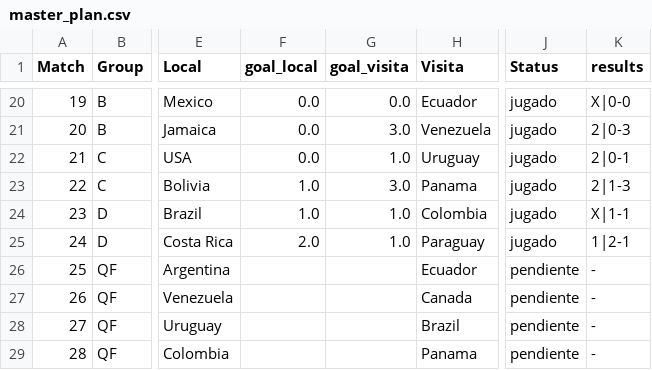
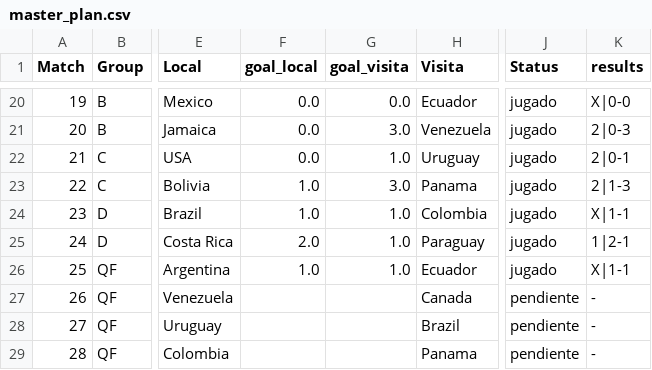
Before and after one commit to dasoto/polla, a CSV file: master_plan.csv, drawn as a sheet; only a part is shown, gaps mark what is left out; the diff names each change by its address in the sheet, - before the commit and + after, or states it on an @@ line.

Commit message:
Update Thu 07/04/2024 - 22:43:58.07

```diff
--- a/master_plan.csv
+++ b/master_plan.csv
-F26 (goal_local): (empty)
+F26 (goal_local): 1.0
-G26 (goal_visita): (empty)
+G26 (goal_visita): 1.0
-J26 (Status): pendiente
+J26 (Status): jugado
-K26 (results): -
+K26 (results): X|1-1
```
